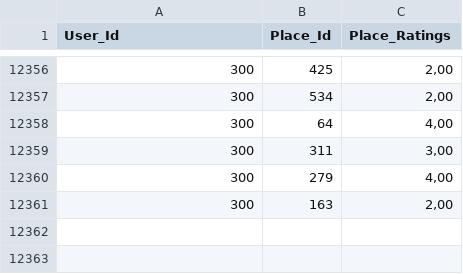
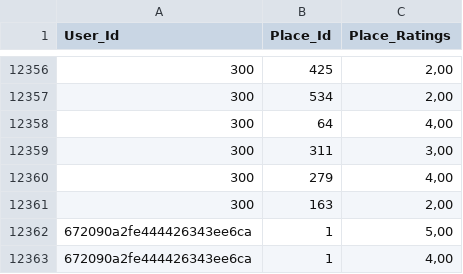
Before and after one commit to elvioander/LokaTravel, a CSV file: data/tourism_rating.csv, drawn as a sheet; only a part is shown, gaps mark what is left out; the diff names each change by its address in the sheet, - before the commit and + after, or states it on an @@ line.

```diff
--- a/data/tourism_rating.csv
+++ b/data/tourism_rating.csv
+row 12362: 672090a2fe444426343ee6ca | 1 | 5,00
+row 12363: 672090a2fe444426343ee6ca | 1 | 4,00
```
Also changed, not shown: 9 other files.
